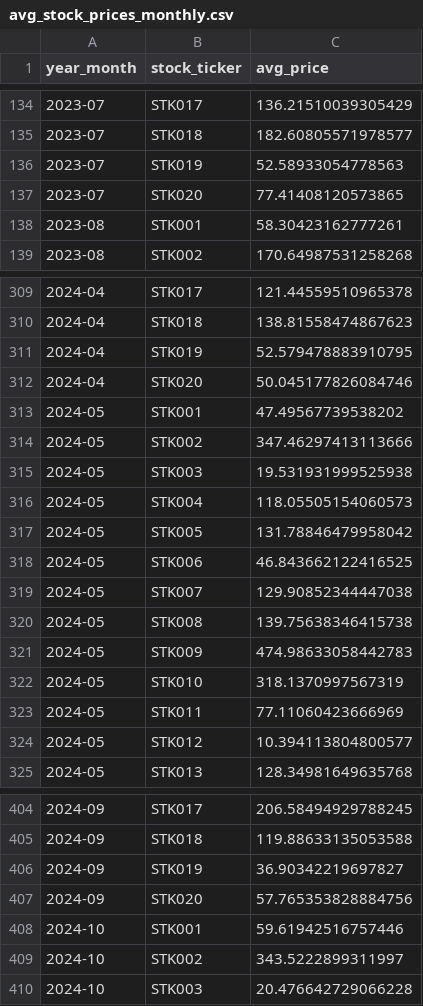
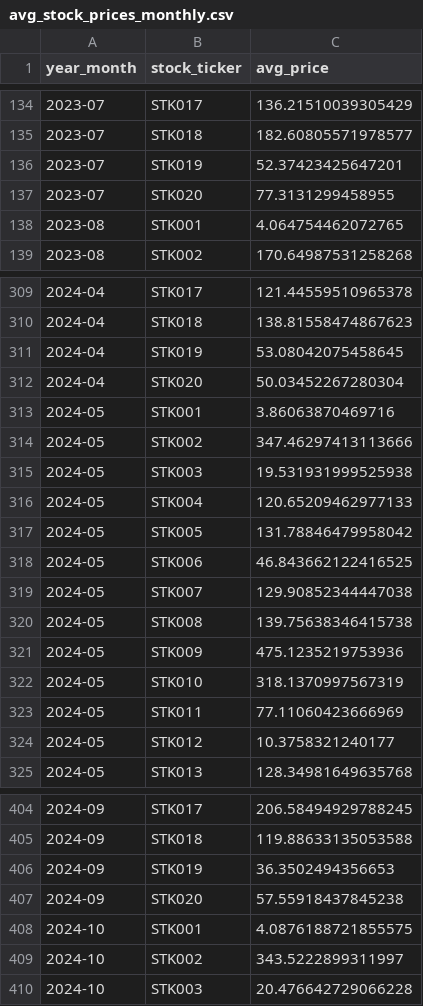
Before and after one commit to Talaat-jr/Real-Time_Stock_Portfolio_Analytics, a CSV file: app/output/streaming_attributes/avg_stock_prices_monthly.csv, drawn as a sheet; only a part is shown, gaps mark what is left out; the diff covers the shown part only.

```diff
--- a/app/output/streaming_attributes/avg_stock_prices_monthly.csv
+++ b/app/output/streaming_attributes/avg_stock_prices_monthly.csv
@@ -135,5 +135,5 @@ year_month,stock_ticker,avg_price
 2023-07,STK018,182.60805571978577
-2023-07,STK019,52.58933054778563
-2023-07,STK020,77.41408120573865
-2023-08,STK001,58.30423162777261
+2023-07,STK019,52.37423425647201
+2023-07,STK020,77.3131299458955
+2023-08,STK001,4.064754462072765
 2023-08,STK002,170.64987531258268
@@ -310,8 +310,8 @@ year_month,stock_ticker,avg_price
 2024-04,STK018,138.81558474867623
-2024-04,STK019,52.579478883910795
-2024-04,STK020,50.045177826084746
-2024-05,STK001,47.49567739538202
+2024-04,STK019,53.08042075458645
+2024-04,STK020,50.03452267280304
+2024-05,STK001,3.86063870469716
 2024-05,STK002,347.46297413113666
 2024-05,STK003,19.531931999525938
-2024-05,STK004,118.05505154060573
+2024-05,STK004,120.65209462977133
 2024-05,STK005,131.78846479958042
@@ -320,6 +320,6 @@ year_month,stock_ticker,avg_price
 2024-05,STK008,139.75638346415738
-2024-05,STK009,474.98633058442783
+2024-05,STK009,475.1235219753936
 2024-05,STK010,318.1370997567319
 2024-05,STK011,77.11060423666969
-2024-05,STK012,10.394113804800577
+2024-05,STK012,10.3758321240177
 2024-05,STK013,128.34981649635768
@@ -405,5 +405,5 @@ year_month,stock_ticker,avg_price
 2024-09,STK018,119.88633135053588
-2024-09,STK019,36.90342219697827
-2024-09,STK020,57.765353828884756
-2024-10,STK001,59.61942516757446
+2024-09,STK019,36.3502494356653
+2024-09,STK020,57.55918437845238
+2024-10,STK001,4.0876188721855575
 2024-10,STK002,343.5222899311997
```
Also changed, not shown: 86 edited cells elsewhere in this file, app/output/stream.csv, app/output/streaming_attributes/stock_statistics.csv, 16 other files.
